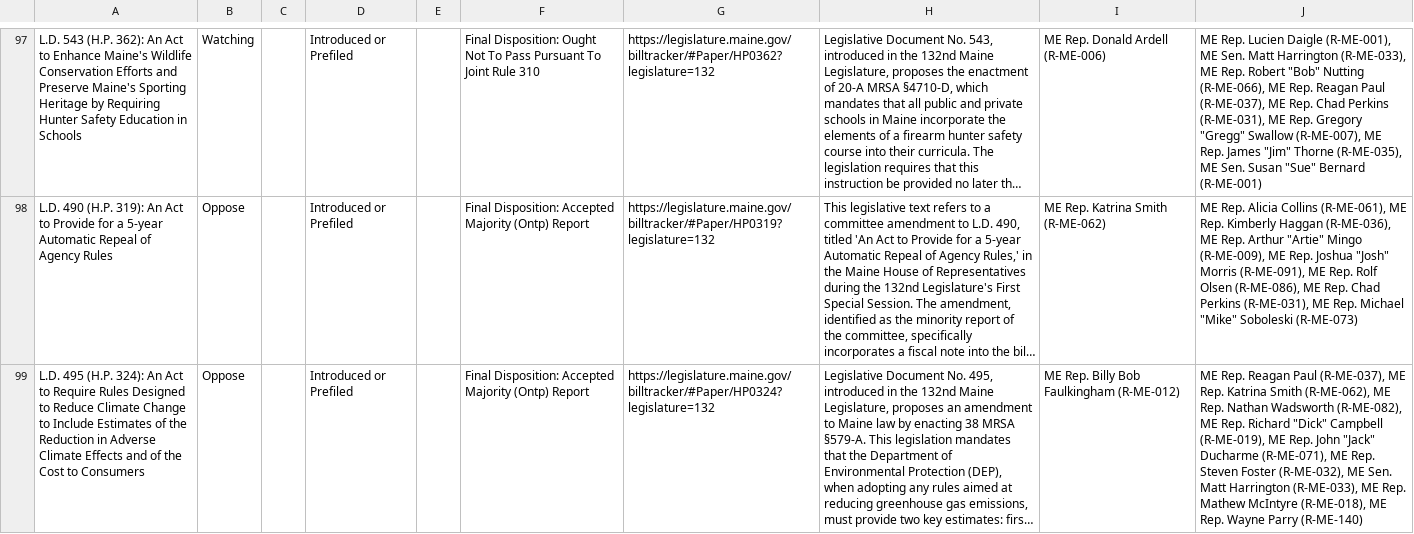
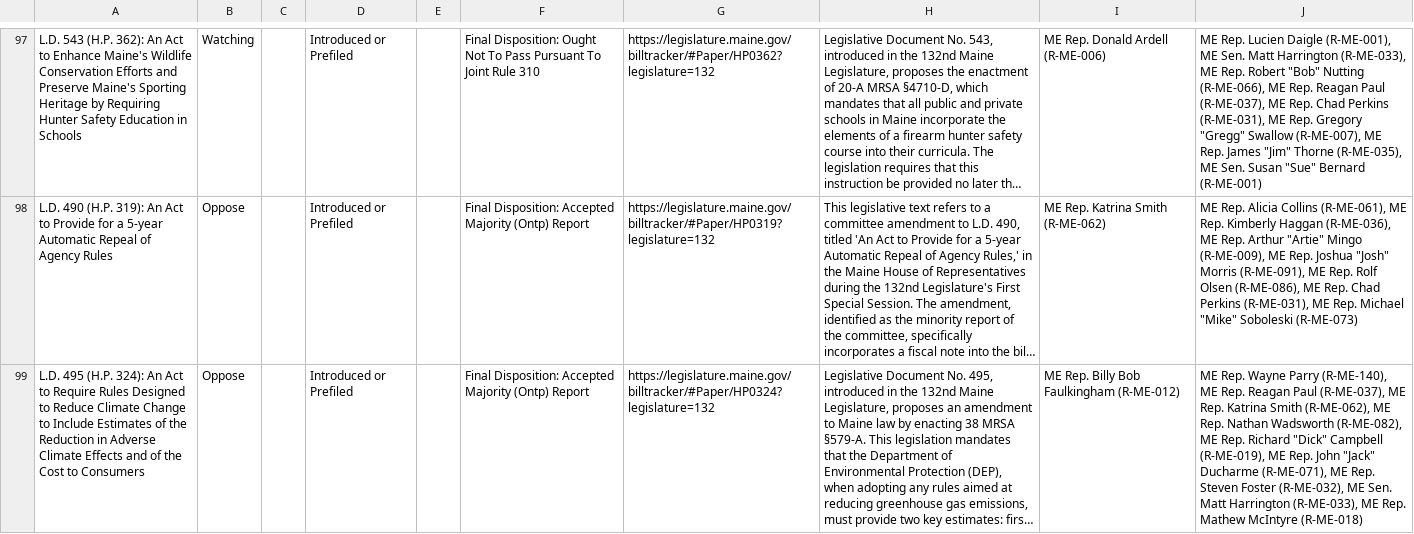
Before and after one commit to PhilipMathieu/scme-tracker, a CSV file: archive/maine-2025-priority-bills_2025-12-16.csv, drawn as a sheet; only a part is shown, gaps mark what is left out; long unchanged cells end in …; the diff covers the shown part only; the diff names each change by its address in the sheet, - before the commit and + after, or states it on an @@ line.

```diff
--- a/archive/maine-2025-priority-bills_2025-12-16.csv
+++ b/archive/maine-2025-priority-bills_2025-12-16.csv
-J99: ME Rep. Reagan Paul (R-ME-037), ME Rep. Katrina Smith (R-ME-062), ME Rep. Nathan Wadsworth (R-ME-082), ME Rep. Richard "Dick" Campbell (R-ME-019), ME Rep. John "Jack" Ducharme (R-ME-071), ME Rep. Steven Foster (R-ME-032), ME Sen. Matt Harrington (R-ME-033), ME Rep. Mathew McIntyre (R-ME-018), ME Rep. Wayne Parry (R-ME-140)
+J99: ME Rep. Wayne Parry (R-ME-140), ME Rep. Reagan Paul (R-ME-037), ME Rep. Katrina Smith (R-ME-062), ME Rep. Nathan Wadsworth (R-ME-082), ME Rep. Richard "Dick" Campbell (R-ME-019), ME Rep. John "Jack" Ducharme (R-ME-071), ME Rep. Steven Foster (R-ME-032), ME Sen. Matt Harrington (R-ME-033), ME Rep. Mathew McIntyre (R-ME-018)
```
Also changed, not shown: 3 edited cells elsewhere in this file, maine-2025-priority-bills.csv.
